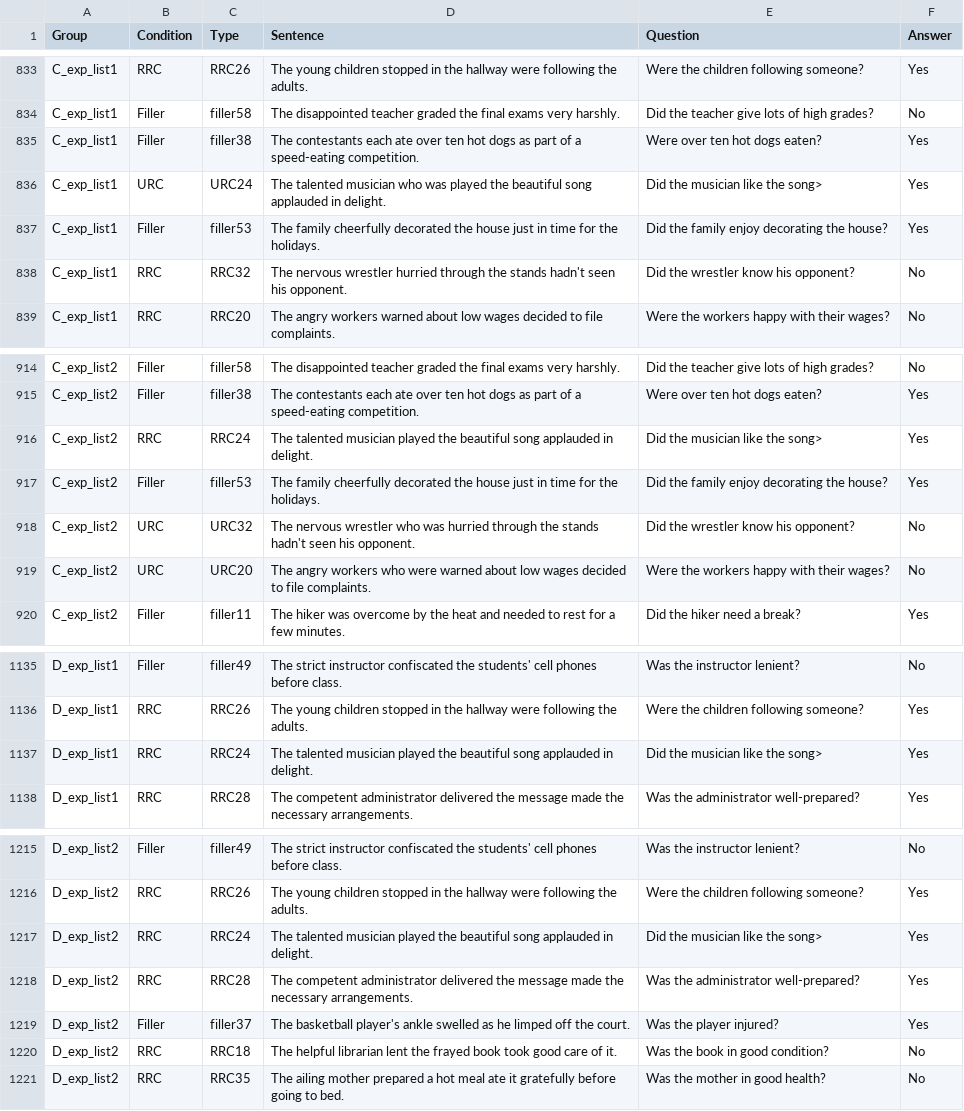
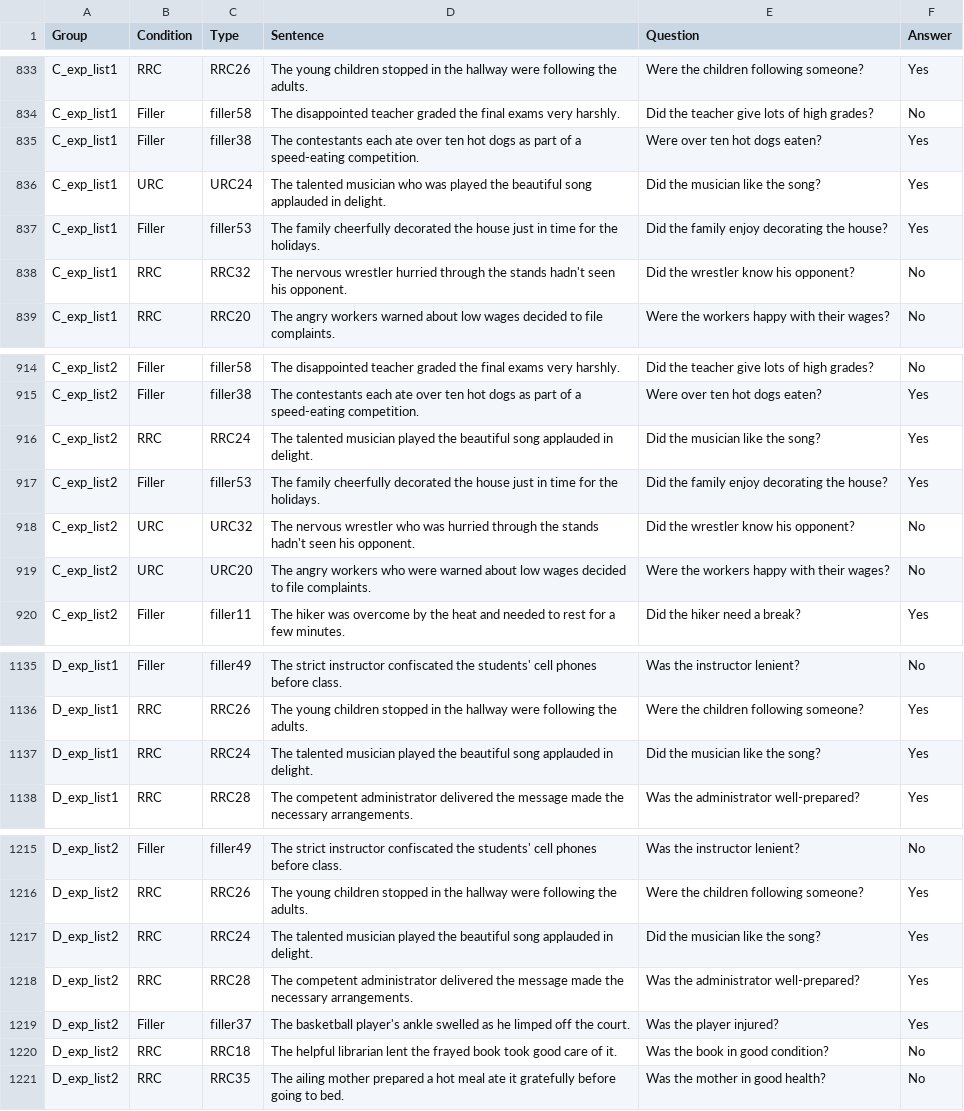
Before and after one commit to grushaprasad/spr-adaptation-pcibex, a CSV file: chunk_includes/stimuli.csv, drawn as a sheet; only a part is shown, gaps mark what is left out; the diff covers the shown part only.

```diff
--- a/chunk_includes/stimuli.csv
+++ b/chunk_includes/stimuli.csv
@@ -1650,4 +1650,4 @@ C_exp_list1,Filler,filler38,The contestants each ate over ten hot dogs as part o
 "
-C_exp_list1,URC,URC24,The talented musician who was played the beautiful song applauded in delight.,Did the musician like the song>,"Yes
-"
+C_exp_list1,URC,URC24,The talented musician who was played the beautiful song applauded in delight.,Did the musician like the song?,"Yes
+"
 C_exp_list1,Filler,filler53,The family cheerfully decorated the house just in time for the holidays.,Did the family enjoy decorating the house?,"Yes
@@ -1808,4 +1808,4 @@ C_exp_list2,Filler,filler38,The contestants each ate over ten hot dogs as part o
 "
-C_exp_list2,RRC,RRC24,The talented musician played the beautiful song applauded in delight.,Did the musician like the song>,"Yes
-"
+C_exp_list2,RRC,RRC24,The talented musician played the beautiful song applauded in delight.,Did the musician like the song?,"Yes
+"
 C_exp_list2,Filler,filler53,The family cheerfully decorated the house just in time for the holidays.,Did the family enjoy decorating the house?,"Yes
@@ -2245,4 +2245,4 @@ D_exp_list1,RRC,RRC26,The young children stopped in the hallway were following t
 "
-D_exp_list1,RRC,RRC24,The talented musician played the beautiful song applauded in delight.,Did the musician like the song>,"Yes
-"
+D_exp_list1,RRC,RRC24,The talented musician played the beautiful song applauded in delight.,Did the musician like the song?,"Yes
+"
 D_exp_list1,RRC,RRC28,The competent administrator delivered the message made the necessary arrangements.,Was the administrator well-prepared?,"Yes
@@ -2403,4 +2403,4 @@ D_exp_list2,RRC,RRC26,The young children stopped in the hallway were following t
 "
-D_exp_list2,RRC,RRC24,The talented musician played the beautiful song applauded in delight.,Did the musician like the song>,"Yes
-"
+D_exp_list2,RRC,RRC24,The talented musician played the beautiful song applauded in delight.,Did the musician like the song?,"Yes
+"
 D_exp_list2,RRC,RRC28,The competent administrator delivered the message made the necessary arrangements.,Was the administrator well-prepared?,"Yes
```
Also changed, not shown: 10 edited cells elsewhere in this file.
